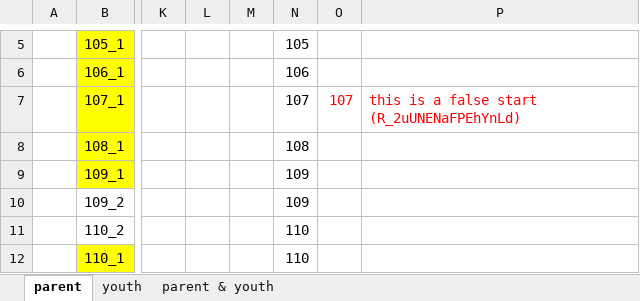
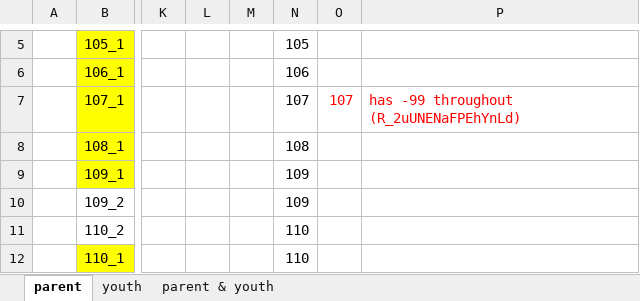
Before and after one commit to Alegarisa/juntos, an Excel workbook: scripts/mssing ids.xlsx, sheet parent, drawn as a sheet; only a part is shown, gaps mark what is left out; values as stored, in another font and other column widths than the file's, no borders; the diff names each change by its address in the sheet, - before the commit and + after, or states it on an @@ line.

```diff
--- a/scripts/mssing ids.xlsx (sheet parent)
+++ b/scripts/mssing ids.xlsx (sheet parent)
-P7: this is a false start (R_2uUNENaFPEhYnLd)
+P7: has -99 throughout (R_2uUNENaFPEhYnLd)
```
Also changed, not shown: 2 other files.
